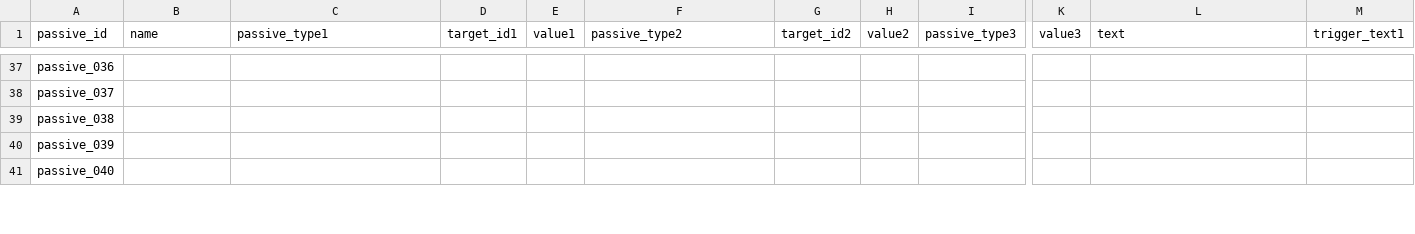
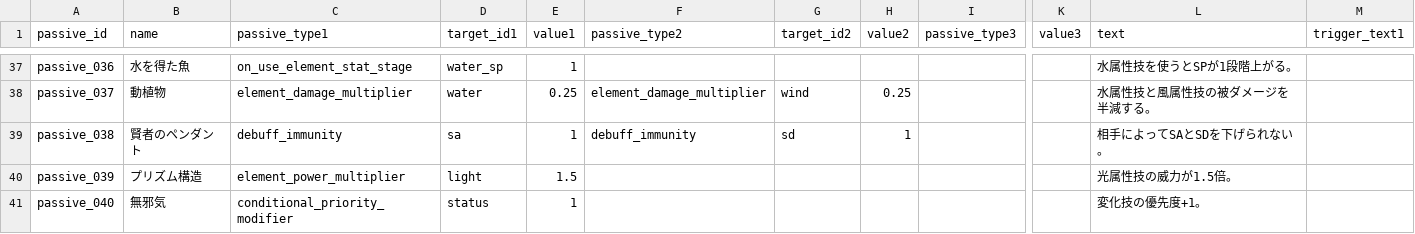
Before and after one commit to b16e17f18/GENE-ORDER, a CSV file: data/passive.csv, drawn as a sheet; only a part is shown, gaps mark what is left out; the diff covers the shown part only; the diff names each change by its address in the sheet, - before the commit and + after, or states it on an @@ line.

Commit message:
Implement super adaptation and base-power priority passives

```diff
--- a/data/passive.csv
+++ b/data/passive.csv
-B37 (name): (empty)
+B37 (name): 水を得た魚
-C37 (passive_type1): (empty)
+C37 (passive_type1): on_use_element_stat_stage
-D37 (target_id1): (empty)
+D37 (target_id1): water_sp
-E37 (value1): (empty)
+E37 (value1): 1
-L37 (text): (empty)
+L37 (text): 水属性技を使うとSPが1段階上がる。
-B38 (name): (empty)
+B38 (name): 動植物
-C38 (passive_type1): (empty)
+C38 (passive_type1): element_damage_multiplier
-D38 (target_id1): (empty)
+D38 (target_id1): water
-E38 (value1): (empty)
+E38 (value1): 0.25
-F38 (passive_type2): (empty)
+F38 (passive_type2): element_damage_multiplier
-G38 (target_id2): (empty)
+G38 (target_id2): wind
-H38 (value2): (empty)
+H38 (value2): 0.25
-L38 (text): (empty)
+L38 (text): 水属性技と風属性技の被ダメージを半減する。
-B39 (name): (empty)
+B39 (name): 賢者のペンダント
-C39 (passive_type1): (empty)
+C39 (passive_type1): debuff_immunity
-D39 (target_id1): (empty)
+D39 (target_id1): sa
-E39 (value1): (empty)
+E39 (value1): 1
-F39 (passive_type2): (empty)
+F39 (passive_type2): debuff_immunity
-G39 (target_id2): (empty)
+G39 (target_id2): sd
-H39 (value2): (empty)
+H39 (value2): 1
-L39 (text): (empty)
+L39 (text): 相手によってSAとSDを下げられない。
-B40 (name): (empty)
+B40 (name): プリズム構造
-C40 (passive_type1): (empty)
+C40 (passive_type1): element_power_multiplier
-D40 (target_id1): (empty)
+D40 (target_id1): light
-E40 (value1): (empty)
+E40 (value1): 1.5
-L40 (text): (empty)
+L40 (text): 光属性技の威力が1.5倍。
-B41 (name): (empty)
+B41 (name): 無邪気
-C41 (passive_type1): (empty)
+C41 (passive_type1): conditional_priority_modifier
-D41 (target_id1): (empty)
+D41 (target_id1): status
-E41 (value1): (empty)
+E41 (value1): 1
-L41 (text): (empty)
+L41 (text): 変化技の優先度+1。
```
Also changed, not shown: 97 edited cells elsewhere in this file, data/passive_type.csv, 28 other files.
